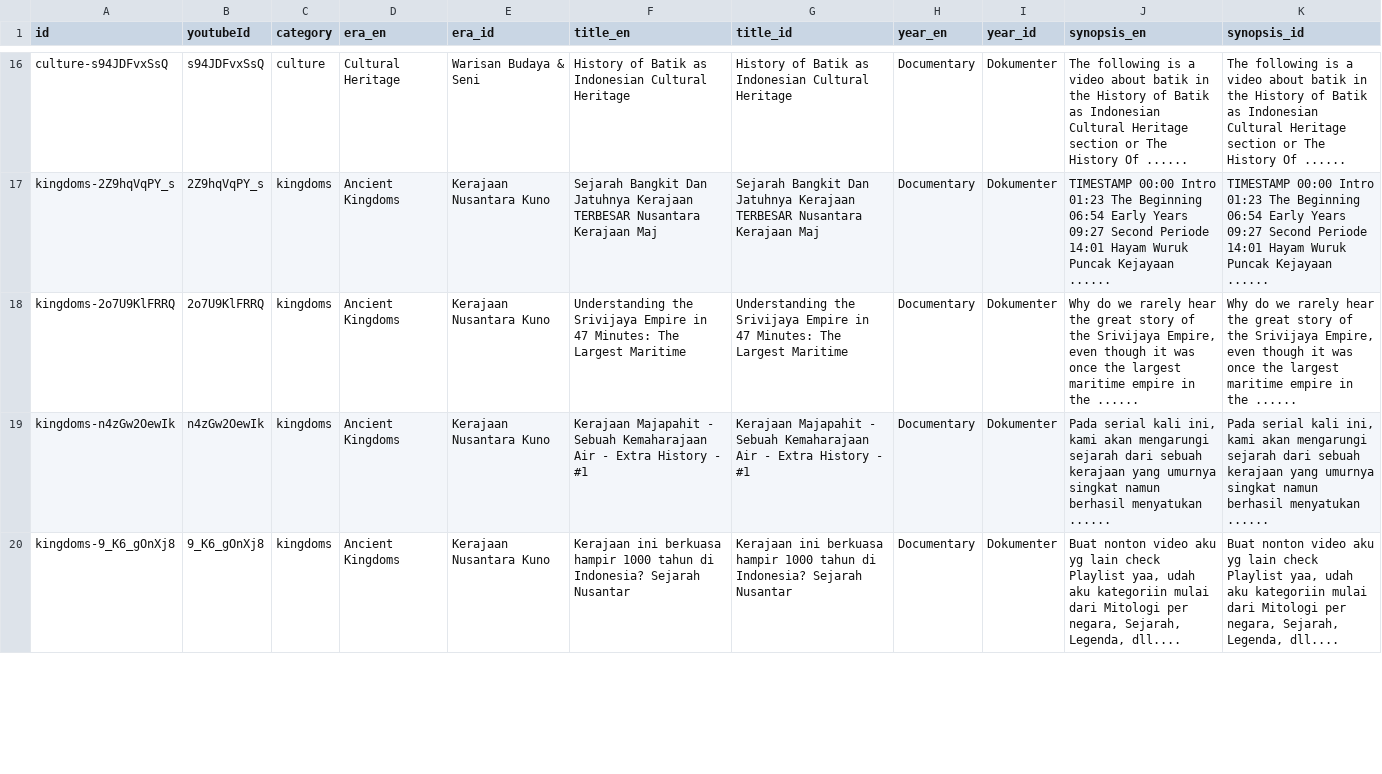
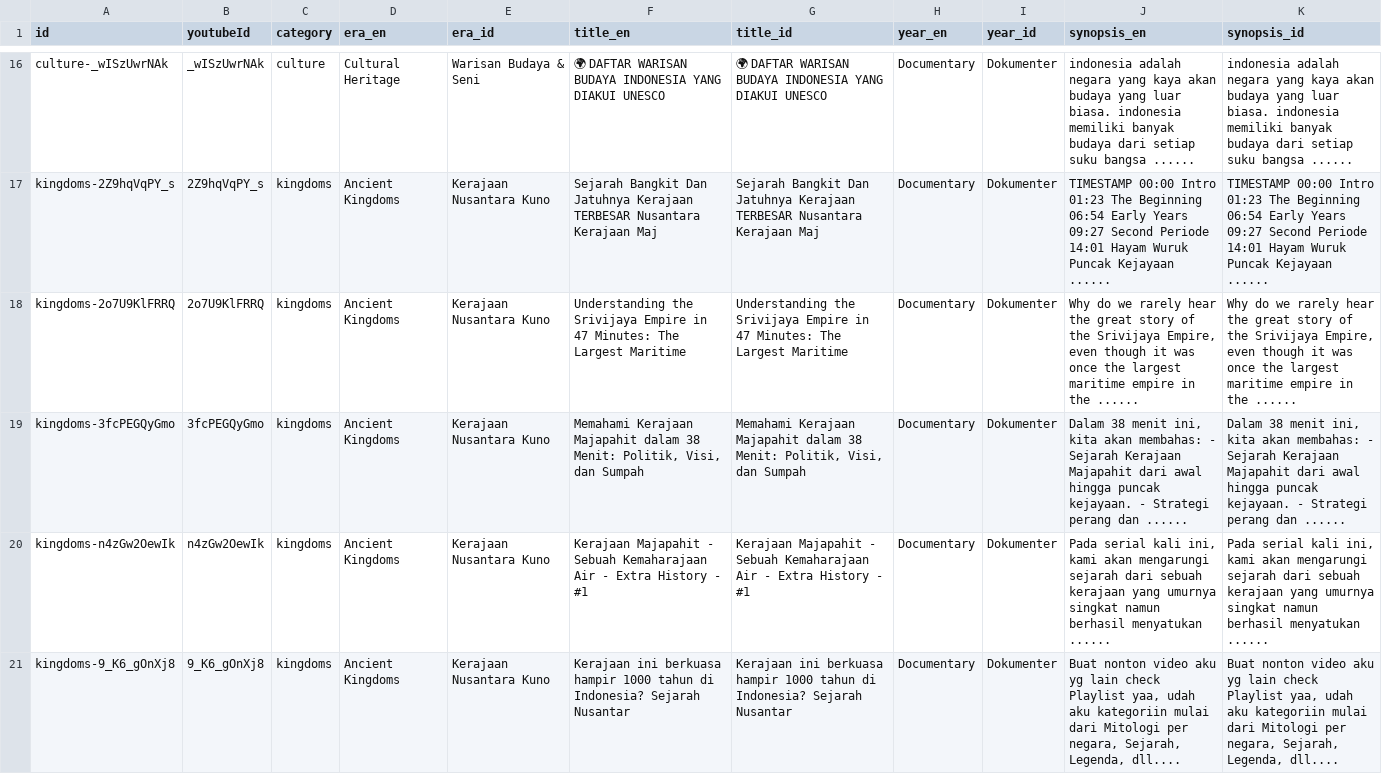
Before and after one commit to akbarfaa/Museum-Sejarah-Indonesia-Digital-Interaktif-, a CSV file: scraped_cinema.csv, drawn as a sheet; only a part is shown, gaps mark what is left out; the diff covers the shown part only; the diff names each change by its address in the sheet, - before the commit and + after, or states it on an @@ line.

```diff
--- a/scraped_cinema.csv
+++ b/scraped_cinema.csv
-A16 (id): culture-s94JDFvxSsQ
+A16 (id): culture-_wISzUwrNAk
-B16 (youtubeId): s94JDFvxSsQ
+B16 (youtubeId): _wISzUwrNAk
-F16 (title_en): History of Batik as Indonesian Cultural Heritage
+F16 (title_en): 🌍 DAFTAR WARISAN BUDAYA INDONESIA YANG DIAKUI UNESCO
-G16 (title_id): History of Batik as Indonesian Cultural Heritage
+G16 (title_id): 🌍 DAFTAR WARISAN BUDAYA INDONESIA YANG DIAKUI UNESCO
-J16 (synopsis_en): The following is a video about batik in the History of Batik as Indonesian Cultural Heritage section or The History Of ......
+J16 (synopsis_en): indonesia adalah negara yang kaya akan budaya yang luar biasa. indonesia memiliki banyak budaya dari setiap suku bangsa ......
-K16 (synopsis_id): The following is a video about batik in the History of Batik as Indonesian Cultural Heritage section or The History Of ......
+K16 (synopsis_id): indonesia adalah negara yang kaya akan budaya yang luar biasa. indonesia memiliki banyak budaya dari setiap suku bangsa ......
+row 19: kingdoms-3fcPEGQyGmo | 3fcPEGQyGmo | kingdoms | Ancient Kingdoms | Kerajaan Nusantara Kuno | Memahami Kerajaan Majapahit dalam 38 Menit: Politik, Visi, dan Sumpah | Memahami Kerajaan Majapahit dalam 38 Menit: Politik, Visi, dan Sumpah | Documentary | Dokumenter | Dalam 38 menit ini, kita akan membahas: - Sejarah Kerajaan Majapahit dari awal hingga puncak kejayaan. - Strategi perang dan ...... | Dalam 38 menit ini, kita akan membahas: - Sejarah Kerajaan Majapahit dari awal hingga puncak kejayaan. - Strategi perang dan ......
```
Also changed, not shown: 2 added rows, 3 removed rows and 24 edited cells elsewhere in this file, scraped_artifacts.csv, 2 other files.
